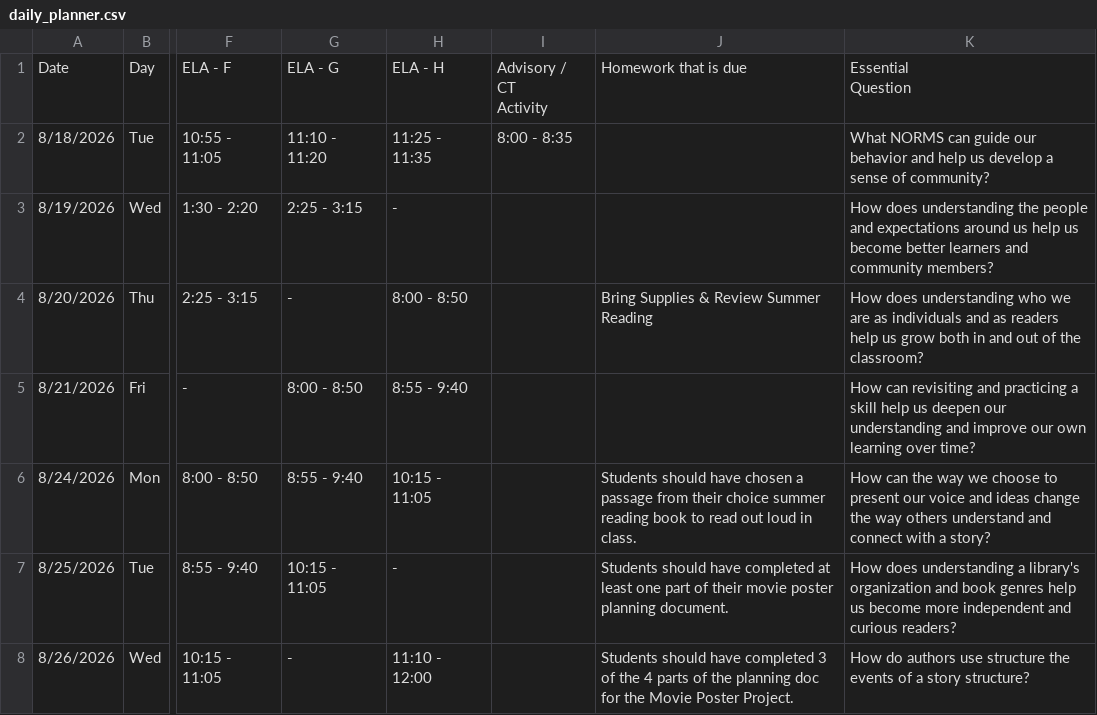
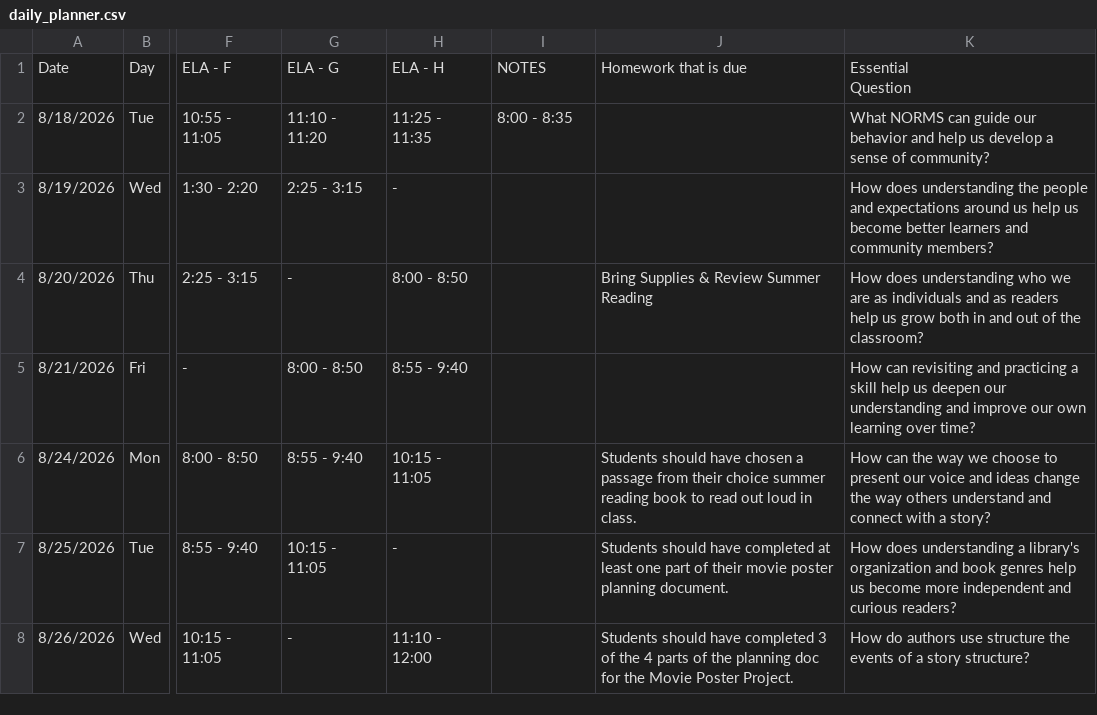
Before and after one commit to kimberlyjmartin/2026_Lesson_Planner_Calendar, a CSV file: daily_planner.csv, drawn as a sheet; only a part is shown, gaps mark what is left out; ↵ is a line break in a cell; the diff names each change by its address in the sheet, - before the commit and + after, or states it on an @@ line.

Commit message:
Auto-sync Daily Planner — 2026-08-31T02:59:59.707Z

```diff
--- a/daily_planner.csv
+++ b/daily_planner.csv
-I1: Advisory / CT ↵ Activity
+I1: NOTES
```
